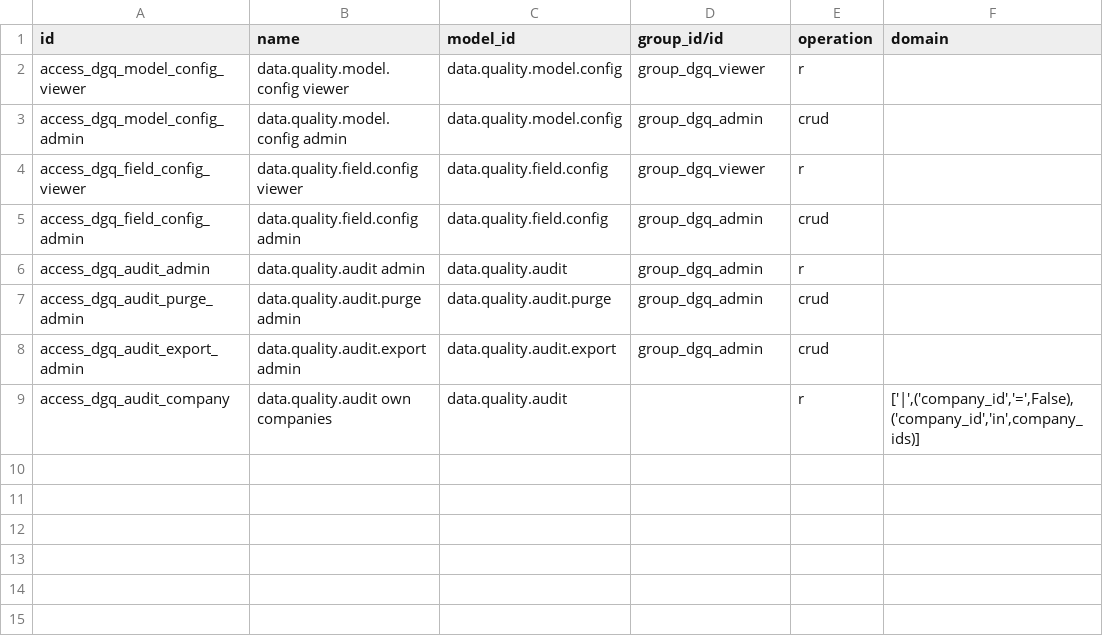
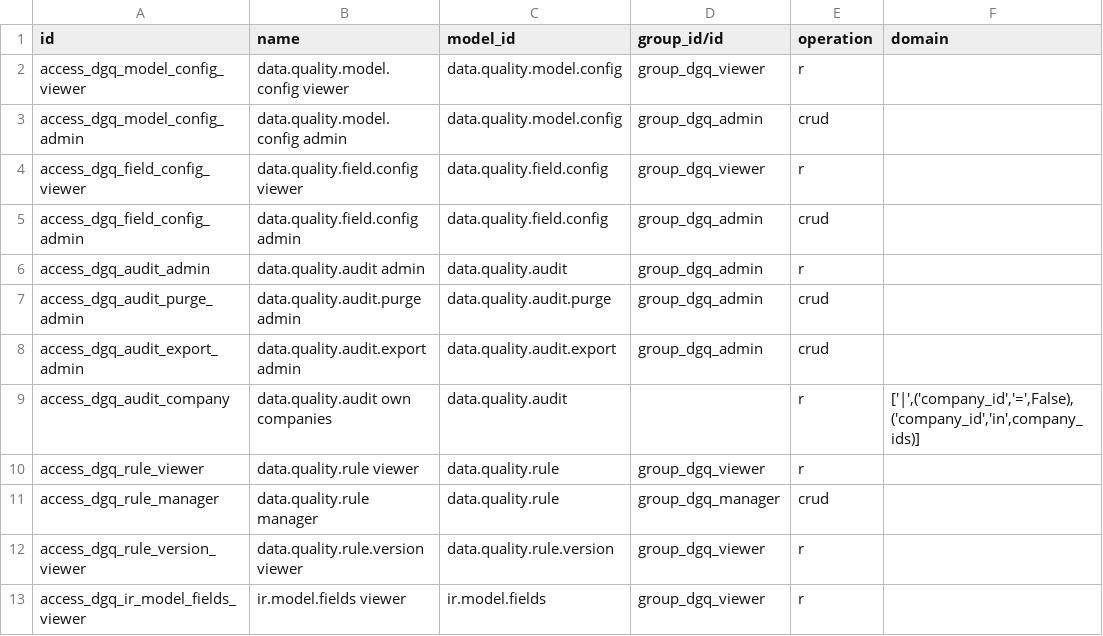
Before and after one commit to duonglong/dummyrepo, a CSV file: data_governance_quality_center_app/security/ir.access.csv, drawn as a sheet; the diff names each change by its address in the sheet, - before the commit and + after, or states it on an @@ line.

```diff
--- a/data_governance_quality_center_app/security/ir.access.csv
+++ b/data_governance_quality_center_app/security/ir.access.csv
+row 10: access_dgq_rule_viewer | data.quality.rule viewer | data.quality.rule | group_dgq_viewer | r
+row 11: access_dgq_rule_manager | data.quality.rule manager | data.quality.rule | group_dgq_manager | crud
+row 12: access_dgq_rule_version_viewer | data.quality.rule.version viewer | data.quality.rule.version | group_dgq_viewer | r
+row 13: access_dgq_ir_model_fields_viewer | ir.model.fields viewer | ir.model.fields | group_dgq_viewer | r
```
Also changed, not shown: 8 other files.
